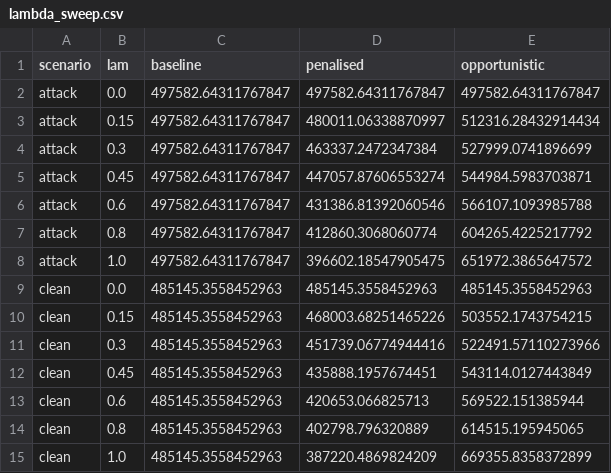
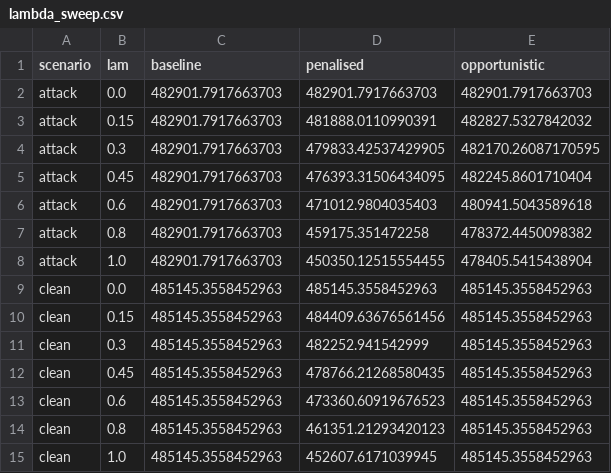
Before and after one commit to k-keshav-aggarwal/battery-storage-optimization-energy-ancillary, a CSV file: lambda_sweep.csv, drawn as a sheet.

```diff
--- a/lambda_sweep.csv
+++ b/lambda_sweep.csv
@@ -1,15 +1,15 @@
 scenario,lam,baseline,penalised,opportunistic
-attack,0.0,497582.64311767847,497582.64311767847,497582.64311767847
-attack,0.15,497582.64311767847,480011.06338870997,512316.28432914434
-attack,0.3,497582.64311767847,463337.2472347384,527999.0741896699
-attack,0.45,497582.64311767847,447057.87606553274,544984.5983703871
-attack,0.6,497582.64311767847,431386.81392060546,566107.1093985788
-attack,0.8,497582.64311767847,412860.3068060774,604265.4225217792
-attack,1.0,497582.64311767847,396602.18547905475,651972.3865647572
+attack,0.0,482901.7917663703,482901.7917663703,482901.7917663703
+attack,0.15,482901.7917663703,481888.0110990391,482827.5327842032
+attack,0.3,482901.7917663703,479833.42537429905,482170.26087170595
+attack,0.45,482901.7917663703,476393.31506434095,482245.8601710404
+attack,0.6,482901.7917663703,471012.9804035403,480941.5043589618
+attack,0.8,482901.7917663703,459175.351472258,478372.4450098382
+attack,1.0,482901.7917663703,450350.12515554455,478405.5415438904
 clean,0.0,485145.3558452963,485145.3558452963,485145.3558452963
-clean,0.15,485145.3558452963,468003.68251465226,503552.1743754215
-clean,0.3,485145.3558452963,451739.06774944416,522491.57110273966
-clean,0.45,485145.3558452963,435888.1957674451,543114.0127443849
-clean,0.6,485145.3558452963,420653.066825713,569522.151385944
-clean,0.8,485145.3558452963,402798.796320889,614515.195945065
-clean,1.0,485145.3558452963,387220.4869824209,669355.8358372899
+clean,0.15,485145.3558452963,484409.63676561456,485145.3558452963
+clean,0.3,485145.3558452963,482252.941542999,485145.3558452963
+clean,0.45,485145.3558452963,478766.21268580435,485145.3558452963
+clean,0.6,485145.3558452963,473360.60919676523,485145.3558452963
+clean,0.8,485145.3558452963,461351.21293420123,485145.3558452963
+clean,1.0,485145.3558452963,452607.6171039945,485145.3558452963
```
Also changed, not shown: robustness_sweep.csv, 40 other files.
